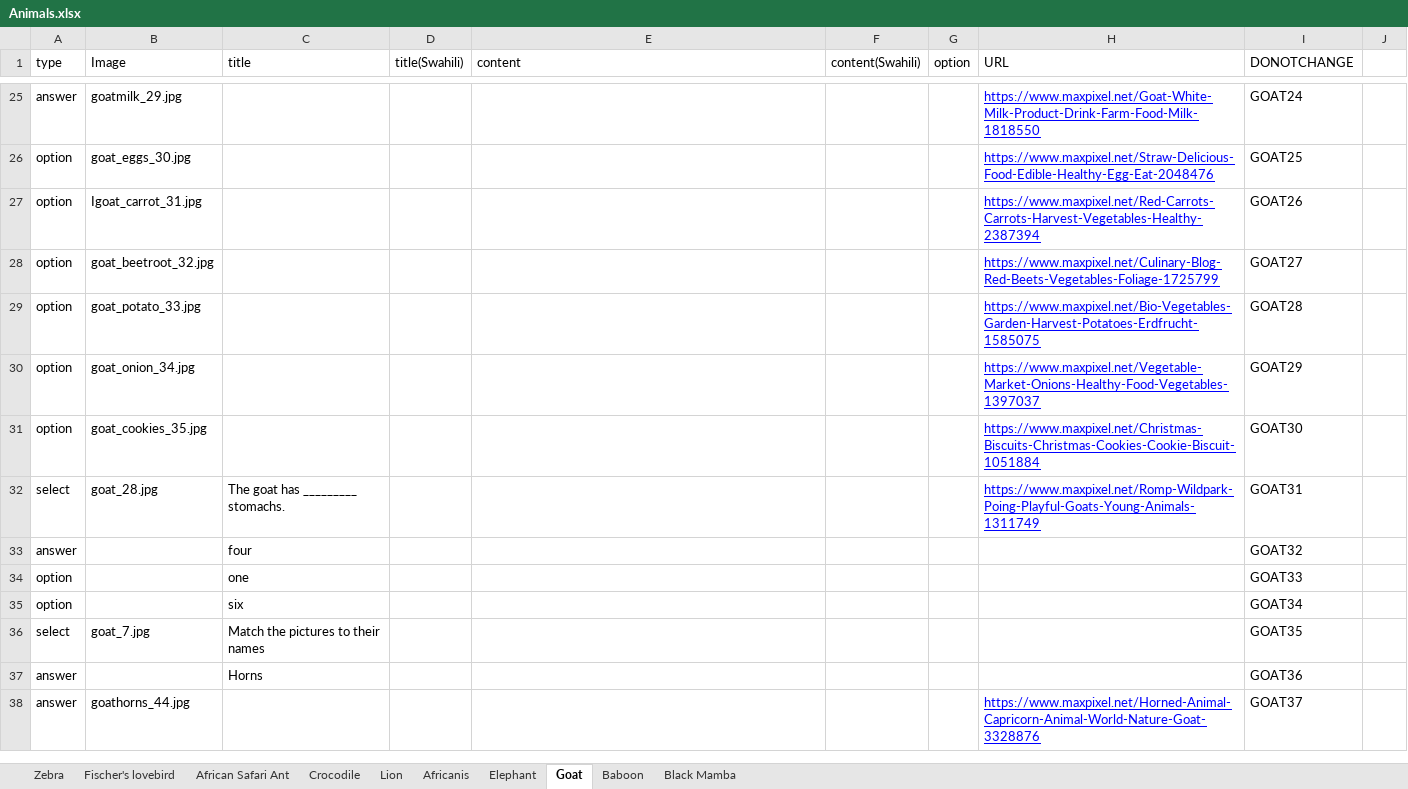
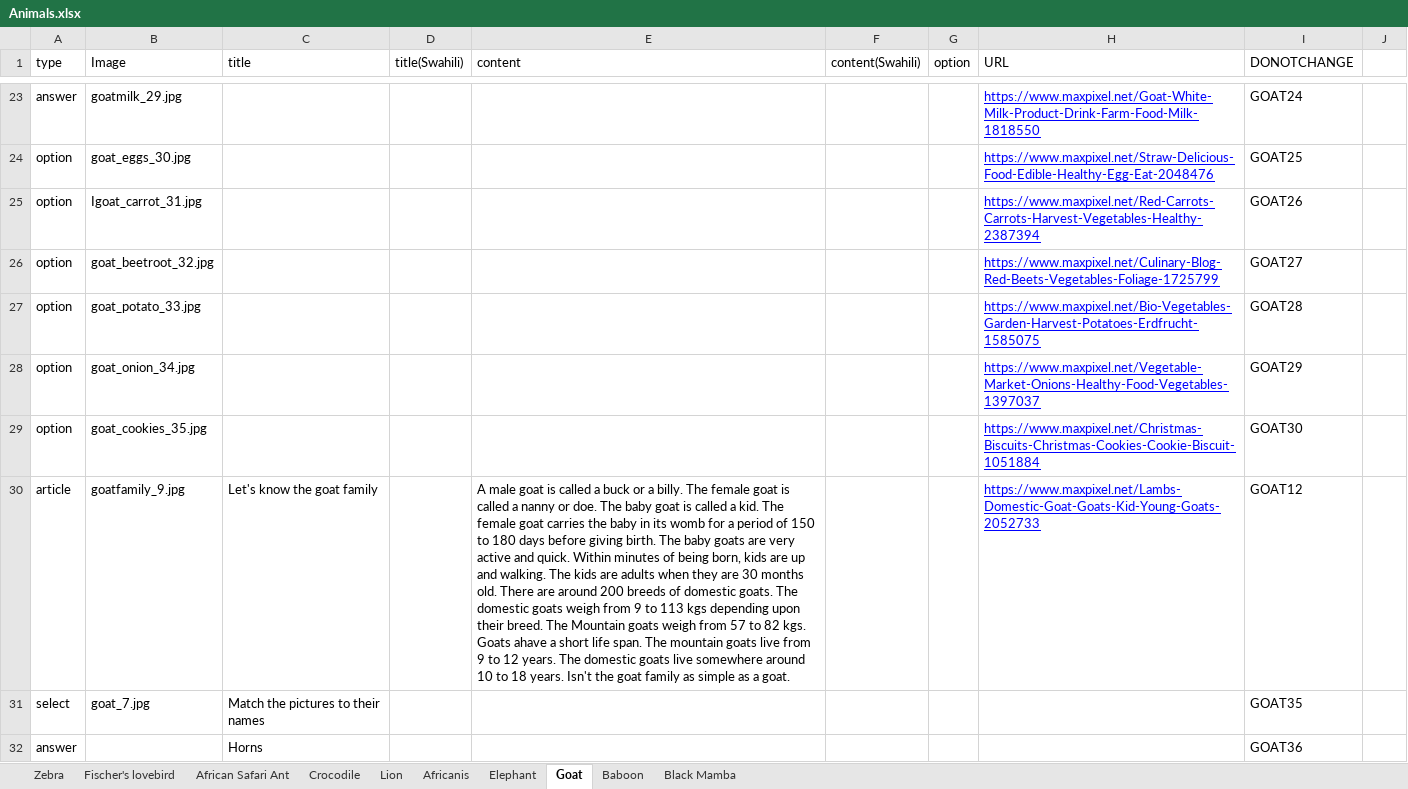
Before and after one commit to chimple/maui, an Excel workbook: scripts/Animals.xlsx, sheet Goat, drawn as a sheet; only a part is shown, gaps mark what is left out; the shorter side is filled out with more unchanged rows; values as stored, in another font and other column widths than the file's, no borders; removed rows and columns are numbered as before the commit, all else as after; the diff covers the shown part only; the diff names each change by its address in the sheet, - before the commit and + after, or states it on an @@ line.

```diff
--- a/scripts/Animals.xlsx (sheet Goat)
+++ b/scripts/Animals.xlsx (sheet Goat)
-row 32: select | goat_28.jpg | The goat has _________ stomachs. |  |  |  |  | https://www.maxpixel.net/Romp-Wildpark-Poing-Playful-Goats-Young-Animals-1311749 | GOAT31
-row 33: answer |  | four |  |  |  |  |  | GOAT32
-row 34: option |  | one |  |  |  |  |  | GOAT33
-row 35: option |  | six |  |  |  |  |  | GOAT34
+row 30: article | goatfamily_9.jpg | Let's know the goat family |  | A male goat is called a buck or a billy. The female goat is called a nanny or doe. The baby goat is called a kid. The female goat carries the baby in its womb for a period of 150 to 180 days before giving birth. The baby goats are very active and quick. Within minutes of being born, kids are up and walking. The kids are adults when they are 30 months old. There are around 200 breeds of domestic goats. The domestic goats weigh from 9 to 113 kgs depending upon their breed. The Mountain goats weigh from 57 to 82 kgs. Goats ahave a short life span. The mountain goats live from 9 to 12 years. The domestic goats live somewhere around 10 to 18 years. Isn't the goat family as simple as a goat. |  |  | https://www.maxpixel.net/Lambs-Domestic-Goat-Goats-Kid-Young-Goats-2052733 | GOAT12
```
Also changed, not shown: 6 added rows, 3 moved rows and 18 edited cells elsewhere in this sheet, sheet Fischer's lovebird, sheet Lion, sheet Zebra, sheet African Safari Ant, sheet Elephant, sheet Black Mamba, 3 more sheets, scripts/Foods.xlsx, scripts/Vehicles.xlsx, 17 other files.
